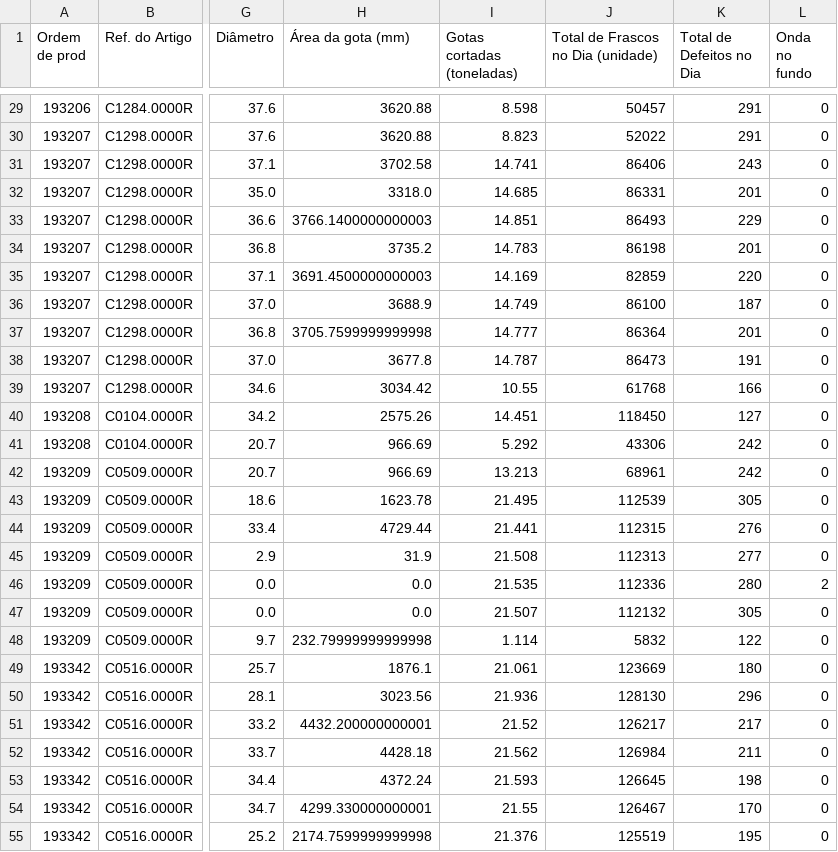
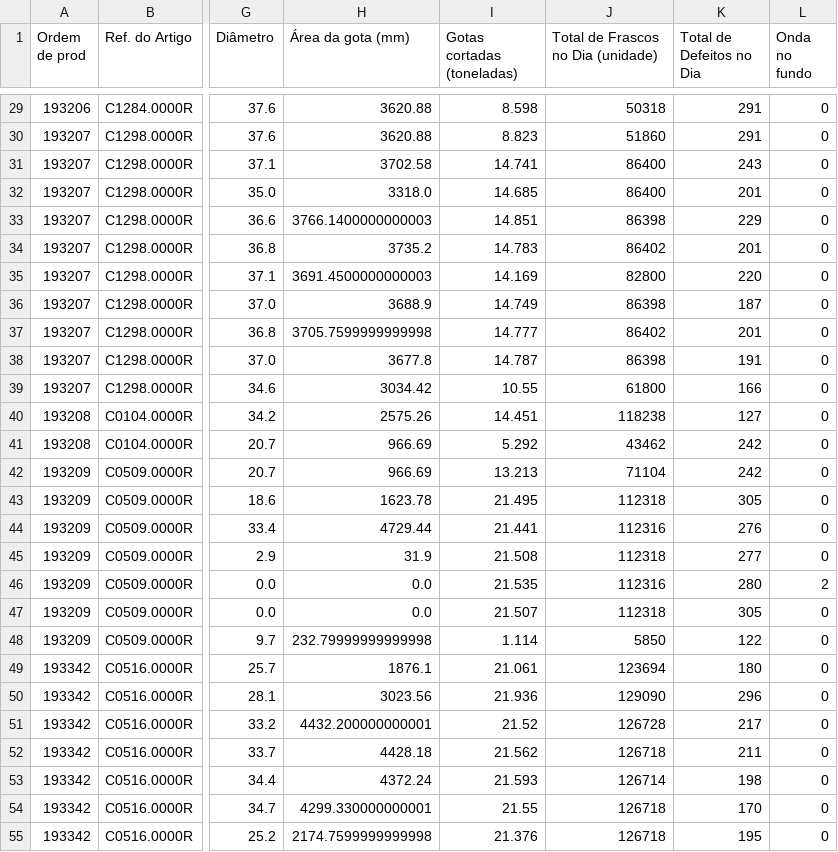
Before and after one commit to lucasz-g/Analise-Gotas, a CSV file: dados_modelo_defeitos_dia.csv, drawn as a sheet; only a part is shown, gaps mark what is left out; the diff covers the shown part only; the diff names each change by its address in the sheet, - before the commit and + after, or states it on an @@ line.

```diff
--- a/dados_modelo_defeitos_dia.csv
+++ b/dados_modelo_defeitos_dia.csv
-J29: 50457
+J29: 50318
-J30: 52022
+J30: 51860
-J31: 86406
+J31: 86400
-J32: 86331
+J32: 86400
-J33: 86493
+J33: 86398
-J34: 86198
+J34: 86402
-J35: 82859
+J35: 82800
-J36: 86100
+J36: 86398
-J37: 86364
+J37: 86402
-J38: 86473
+J38: 86398
-J39: 61768
+J39: 61800
-J40: 118450
+J40: 118238
-J41: 43306
+J41: 43462
-J42: 68961
+J42: 71104
-J43: 112539
+J43: 112318
-J44: 112315
+J44: 112316
-J45: 112313
+J45: 112318
-J46: 112336
+J46: 112316
-J47: 112132
+J47: 112318
-J48: 5832
+J48: 5850
-J49: 123669
+J49: 123694
-J50: 128130
+J50: 129090
-J51: 126217
+J51: 126728
-J52: 126984
+J52: 126718
-J53: 126645
+J53: 126714
-J54: 126467
+J54: 126718
-J55: 125519
+J55: 126718
```
Also changed, not shown: 173 edited cells elsewhere in this file, 4 other files.
